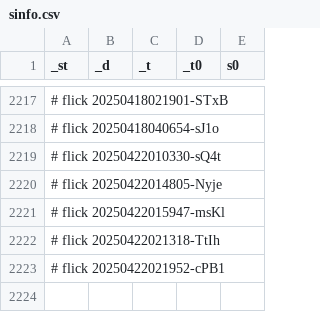
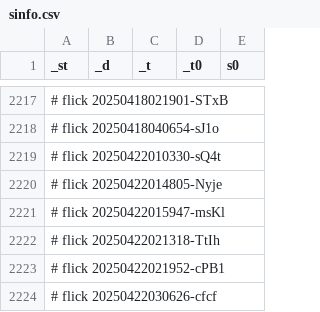
Before and after one commit to abikesa/diagnosis, a CSV file: kitabo/ensi/nis/App/assets/csv/sinfo.csv, drawn as a sheet; only a part is shown, gaps mark what is left out.

Commit message:
kitabo/ensi/nis/App/assets/csv/sinfo.csv

```diff
--- a/kitabo/ensi/nis/App/assets/csv/sinfo.csv
+++ b/kitabo/ensi/nis/App/assets/csv/sinfo.csv
@@ -2223 +2223,2 @@ _st,_d,_t,_t0,s0
 # flick 20250422021952-cPB1
+# flick 20250422030626-cfcf
```
